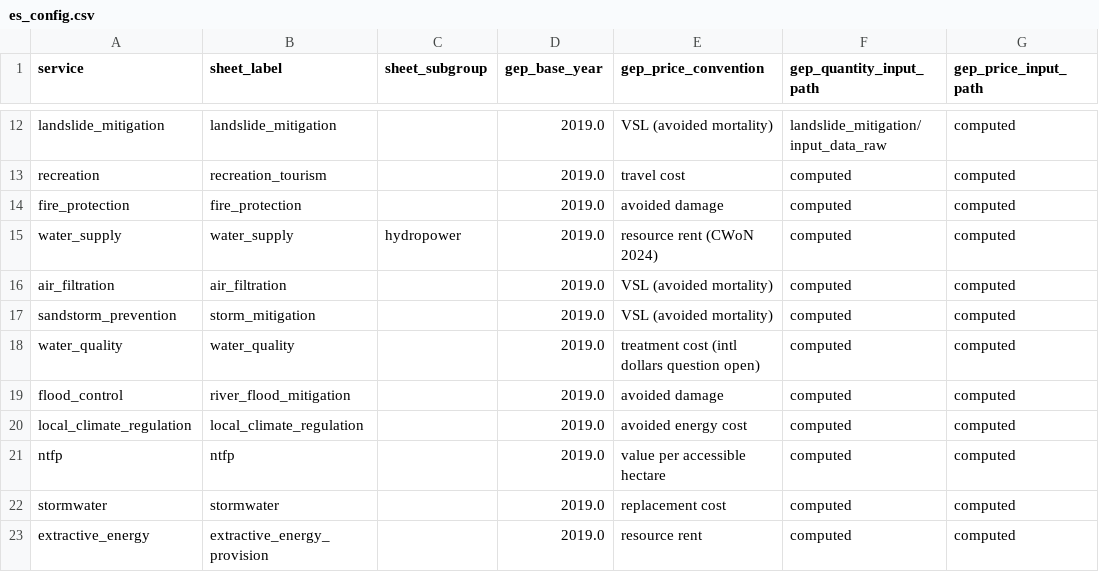
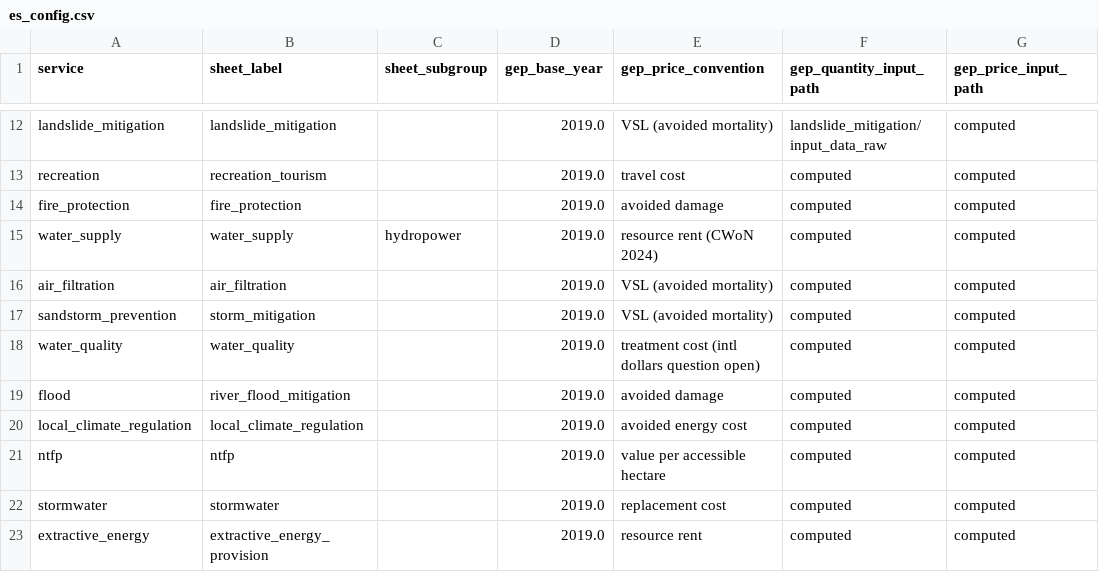
Before and after one commit to NatCapTEEMs/global_invest_dev, a CSV file: global_invest/input_template/es_config.csv, drawn as a sheet; only a part is shown, gaps mark what is left out; the diff names each change by its address in the sheet, - before the commit and + after, or states it on an @@ line.

```diff
--- a/global_invest/input_template/es_config.csv
+++ b/global_invest/input_template/es_config.csv
-A19 (service): flood_control
+A19 (service): flood
```
Also changed, not shown: global_invest/input_template/es_parameters.csv, 14 other files.
